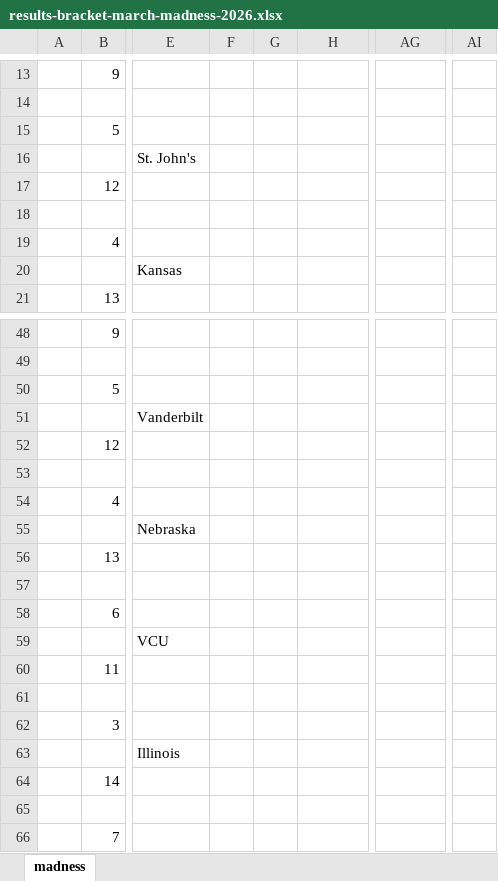
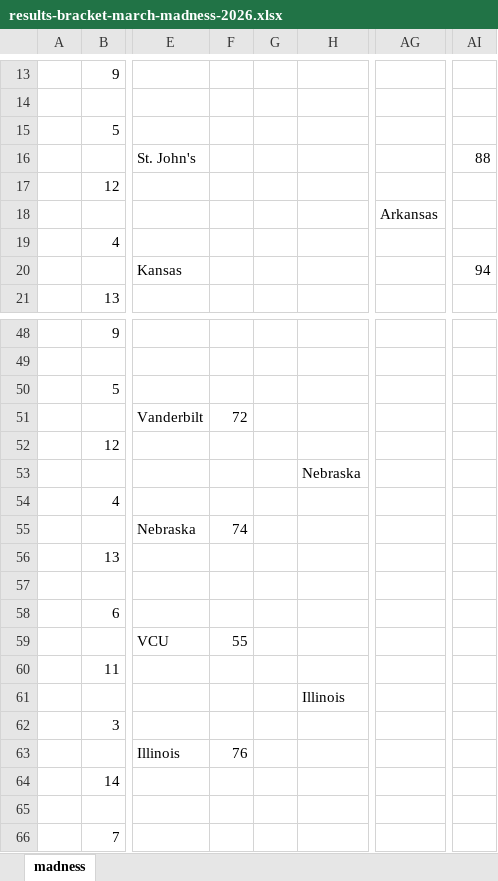
Before and after one commit to JJEW22/JJEW22.github.io, an Excel workbook: static/marchMadness/2026/results-bracket-march-madness-2026.xlsx, sheet madness, drawn as a sheet; only a part is shown, gaps mark what is left out; values as stored, in another font and other column widths than the file's, no borders; the diff names each change by its address in the sheet, - before the commit and + after, or states it on an @@ line.

```diff
--- a/static/marchMadness/2026/results-bracket-march-madness-2026.xlsx (sheet madness)
+++ b/static/marchMadness/2026/results-bracket-march-madness-2026.xlsx (sheet madness)
-AI16: (empty)
+AI16: 88
-AG18: (empty)
+AG18: Arkansas
-AI20: (empty)
+AI20: 94
-F51: (empty)
+F51: 72
-H53: (empty)
+H53: Nebraska
-F55: (empty)
+F55: 74
-F59: (empty)
+F59: 55
-H61: (empty)
+H61: Illinois
-F63: (empty)
+F63: 76
```
Also changed, not shown: 8 other files.
